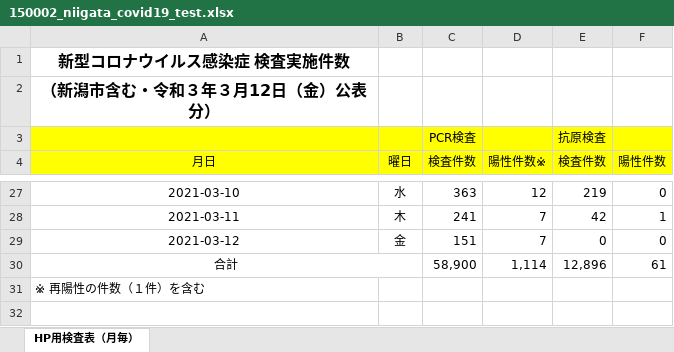
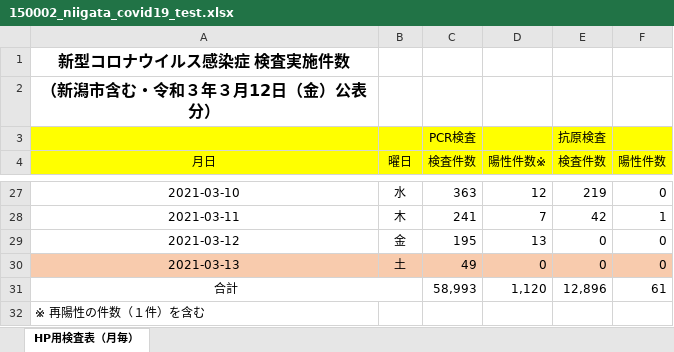
Before and after one commit to CodeForNiigata/covid19-data-niigata, an Excel workbook: dist/xlsx/150002_niigata_covid19_test.xlsx, sheet HP用検査表（月毎）, drawn as a sheet; only a part is shown, gaps mark what is left out; values as stored, in another font and other column widths than the file's, no borders; addresses are those after the commit; the diff names each change by its address in the sheet, - before the commit and + after, or states it on an @@ line.

```diff
--- a/dist/xlsx/150002_niigata_covid19_test.xlsx (sheet HP用検査表（月毎）)
+++ b/dist/xlsx/150002_niigata_covid19_test.xlsx (sheet HP用検査表（月毎）)
-C29 (検査件数): 151
+C29 (検査件数): 195
-D29 (陽性件数※): 7
+D29 (陽性件数※): 13
+row 30: 2021-03-13 | 土 | 49 | 0 | 0 | 0
-C31 (検査件数): 58,900
+C31 (検査件数): 58,993
-D31 (陽性件数※): 1,114
+D31 (陽性件数※): 1,120
```
Also changed, not shown: formulas that keep their value, 7 other files.
